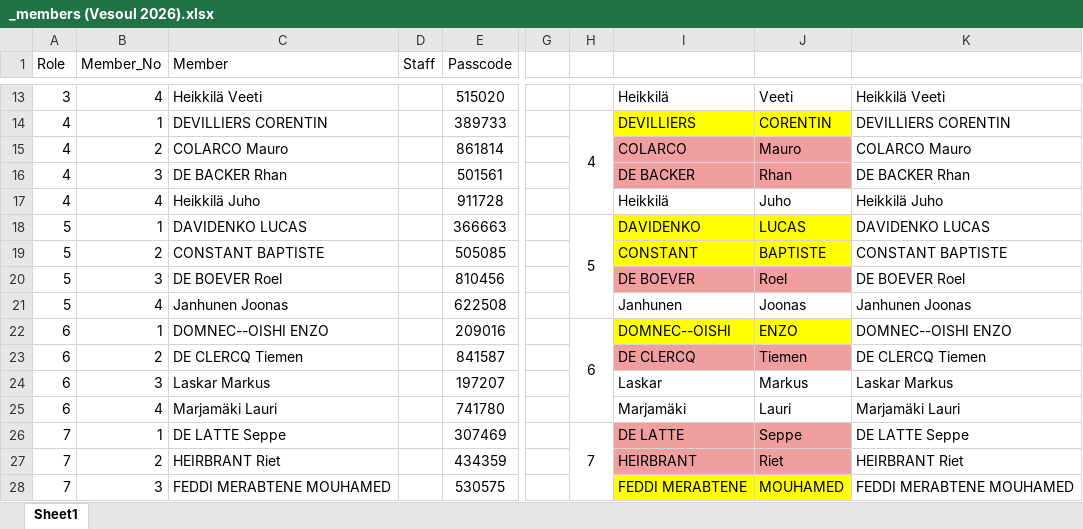
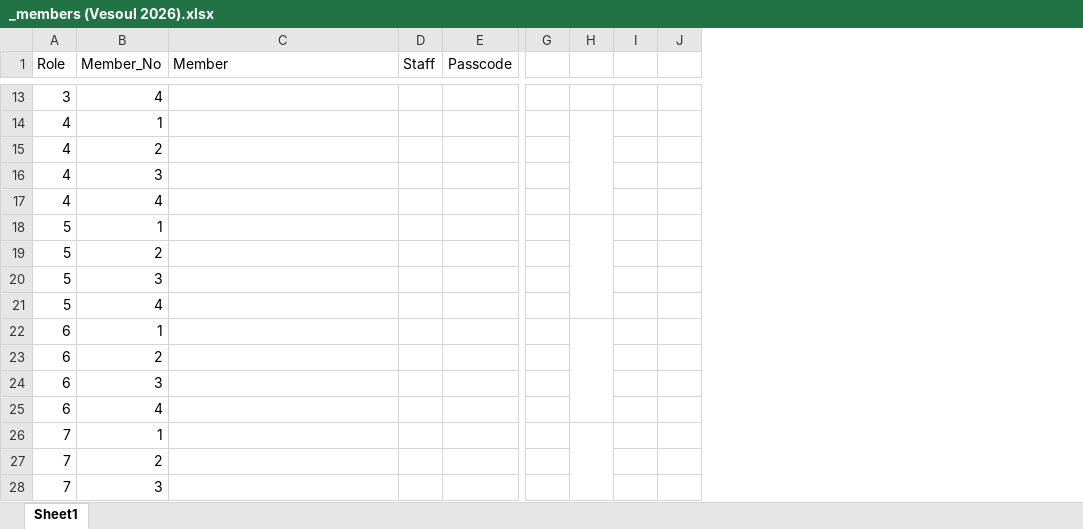
Before and after one commit to kokwei270/k2-data, an Excel workbook: S20/_members (Vesoul 2026).xlsx, sheet Sheet1, drawn as a sheet; only a part is shown, gaps mark what is left out; values as stored, in another font and other column widths than the file's, no borders; removed rows and columns are numbered as before the commit, all else as after; the diff covers the shown part only; the diff names each change by its address in the sheet, - before the commit and + after, or states it on an @@ line.

Commit message:
2026 @vesoul members

```diff
--- a/S20/_members (Vesoul 2026).xlsx (sheet Sheet1)
+++ b/S20/_members (Vesoul 2026).xlsx (sheet Sheet1)
-column G, empty
-column H, rows 14-26: 4 |  |  |  | 5 |  |  |  | 6 |  |  |  | 7
-column I, rows 13-28: Heikkilä | DEVILLIERS | COLARCO | DE BACKER | Heikkilä | DAVIDENKO | CONSTANT | DE BOEVER | Janhunen | DOMNEC--OISHI | DE CLERCQ | Laskar | Marjamäki | DE LATTE | HEIRBRANT | FEDDI MERABTENE
-column J, rows 13-28: Veeti | CORENTIN | Mauro | Rhan | Juho | LUCAS | BAPTISTE | Roel | Joonas | ENZO | Tiemen | Markus | Lauri | Seppe | Riet | MOUHAMED
-column K, rows 13-28: Heikkilä Veeti | DEVILLIERS CORENTIN | COLARCO Mauro | DE BACKER Rhan | Heikkilä Juho | DAVIDENKO LUCAS | CONSTANT BAPTISTE | DE BOEVER Roel | Janhunen Joonas | DOMNEC--OISHI ENZO | DE CLERCQ Tiemen | Laskar Markus | Marjamäki Lauri | DE LATTE Seppe | HEIRBRANT Riet | FEDDI MERABTENE MOUHAMED
+column G, empty
+column H, empty
+column I, empty
+column J, empty
-C13 (Member): Heikkilä Veeti
+C13 (Member): (empty)
-E13 (Passcode): 515020
+E13 (Passcode): (empty)
-C14 (Member): DEVILLIERS CORENTIN
+C14 (Member): (empty)
-E14 (Passcode): 389733
+E14 (Passcode): (empty)
-C15 (Member): COLARCO Mauro
+C15 (Member): (empty)
-E15 (Passcode): 861814
+E15 (Passcode): (empty)
-C16 (Member): DE BACKER Rhan
+C16 (Member): (empty)
-E16 (Passcode): 501561
+E16 (Passcode): (empty)
-C17 (Member): Heikkilä Juho
+C17 (Member): (empty)
-E17 (Passcode): 911728
+E17 (Passcode): (empty)
-C18 (Member): DAVIDENKO LUCAS
+C18 (Member): (empty)
-E18 (Passcode): 366663
+E18 (Passcode): (empty)
-C19 (Member): CONSTANT BAPTISTE
+C19 (Member): (empty)
-E19 (Passcode): 505085
+E19 (Passcode): (empty)
-C20 (Member): DE BOEVER Roel
+C20 (Member): (empty)
-E20 (Passcode): 810456
+E20 (Passcode): (empty)
-C21 (Member): Janhunen Joonas
+C21 (Member): (empty)
-E21 (Passcode): 622508
+E21 (Passcode): (empty)
-C22 (Member): DOMNEC--OISHI ENZO
+C22 (Member): (empty)
-E22 (Passcode): 209016
+E22 (Passcode): (empty)
-C23 (Member): DE CLERCQ Tiemen
+C23 (Member): (empty)
-E23 (Passcode): 841587
+E23 (Passcode): (empty)
-C24 (Member): Laskar Markus
+C24 (Member): (empty)
-E24 (Passcode): 197207
+E24 (Passcode): (empty)
-C25 (Member): Marjamäki Lauri
+C25 (Member): (empty)
-E25 (Passcode): 741780
+E25 (Passcode): (empty)
-C26 (Member): DE LATTE Seppe
+C26 (Member): (empty)
-E26 (Passcode): 307469
+E26 (Passcode): (empty)
-C27 (Member): HEIRBRANT Riet
+C27 (Member): (empty)
-E27 (Passcode): 434359
+E27 (Passcode): (empty)
-C28 (Member): FEDDI MERABTENE MOUHAMED
+C28 (Member): (empty)
-E28 (Passcode): 530575
+E28 (Passcode): (empty)
```
Also changed, not shown: 1 added row and 126 edited cells elsewhere in this sheet.
